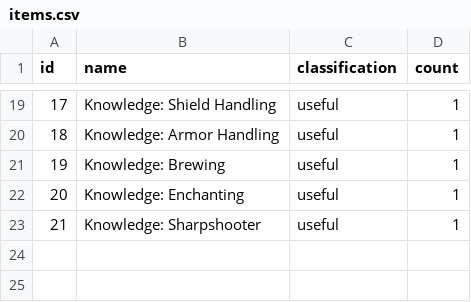
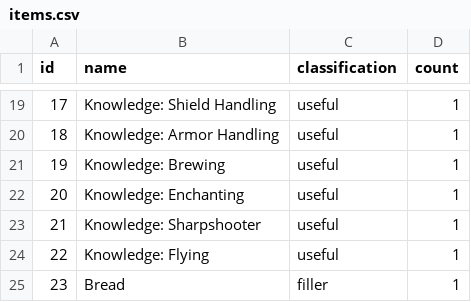
Before and after one commit to KuroLynx/AEMinecraft, a CSV file: euclesia/data/items.csv, drawn as a sheet; only a part is shown, gaps mark what is left out.

Commit message:
feat: rules and generation
(only minimal accessibility for now, need more items)

```diff
--- a/euclesia/data/items.csv
+++ b/euclesia/data/items.csv
@@ -23 +23,3 @@ id,name,classification,count
 21,Knowledge: Sharpshooter,useful,1
+22,Knowledge: Flying,useful,1
+23,Bread,filler,1
```
Also changed, not shown: euclesia/data/advancements.csv, euclesia/data/mobs.csv, 5 other files.
